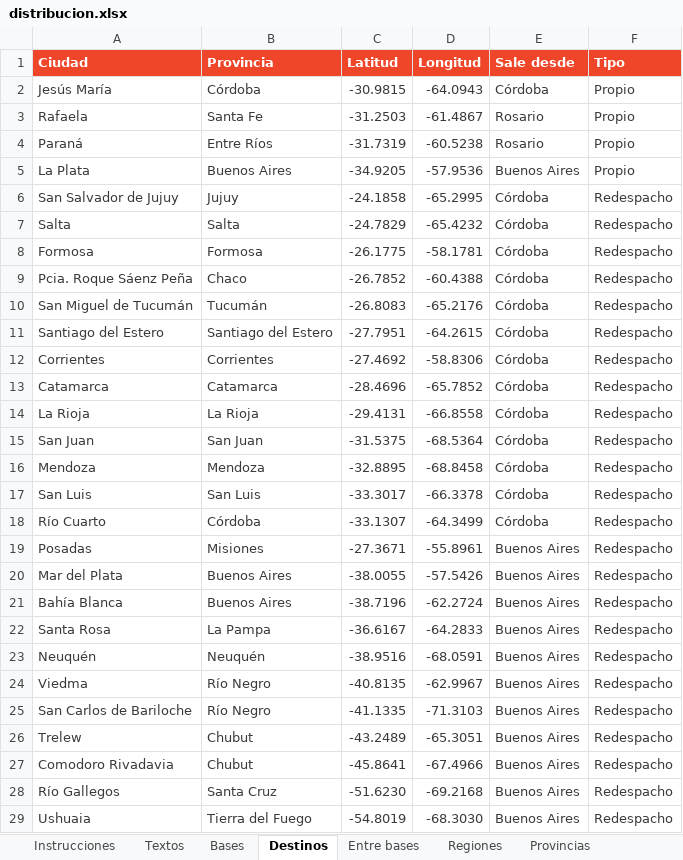
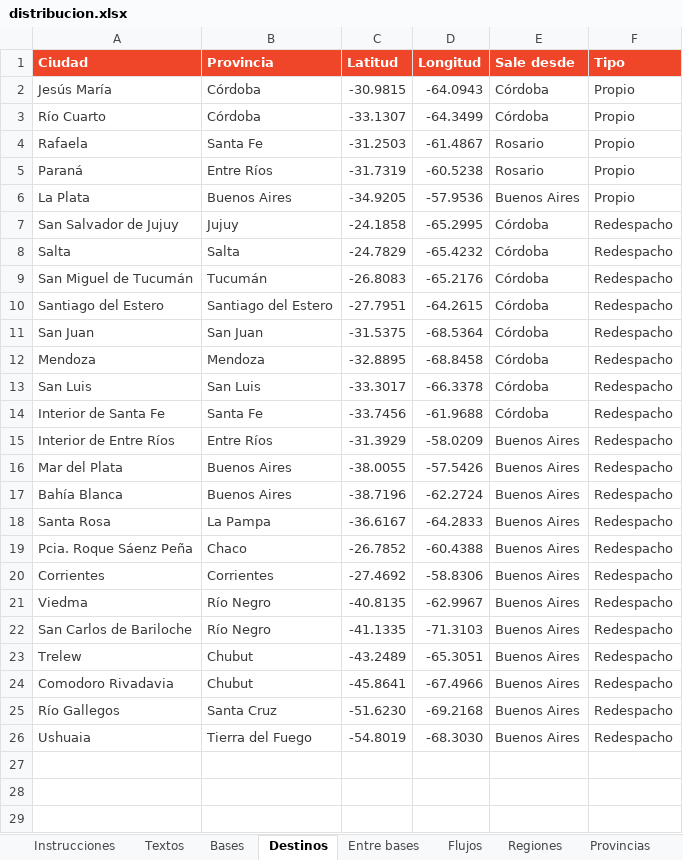
Before and after one commit to ComunicacionCARGO/Presentacion-CARGO, an Excel workbook: datos/distribucion.xlsx, sheet Destinos, drawn as a sheet; values as stored, in another font and other column widths than the file's, no borders; removed rows and columns are numbered as before the commit, all else as after; the diff names each change by its address in the sheet, - before the commit and + after, or states it on an @@ line.

Commit message:
Mapa de distribucion: flujogramas por provincia (hoja Flujos del Excel) y destinos acomodados a los flujogramas

```diff
--- a/datos/distribucion.xlsx (sheet Destinos)
+++ b/datos/distribucion.xlsx (sheet Destinos)
+sheet tab: Flujos
+row 3: Río Cuarto | Córdoba | -33.1307 | -64.3499 | Córdoba | Propio
-row 8: Formosa | Formosa | -26.1775 | -58.1781 | Córdoba | Redespacho
-row 9: Pcia. Roque Sáenz Peña | Chaco | -26.7852 | -60.4388 | Córdoba | Redespacho
-row 12: Corrientes | Corrientes | -27.4692 | -58.8306 | Córdoba | Redespacho
-row 13: Catamarca | Catamarca | -28.4696 | -65.7852 | Córdoba | Redespacho
-row 14: La Rioja | La Rioja | -29.4131 | -66.8558 | Córdoba | Redespacho
-row 18: Río Cuarto | Córdoba | -33.1307 | -64.3499 | Córdoba | Redespacho
-row 19: Posadas | Misiones | -27.3671 | -55.8961 | Buenos Aires | Redespacho
+row 14: Interior de Santa Fe | Santa Fe | -33.7456 | -61.9688 | Córdoba | Redespacho
+row 15: Interior de Entre Ríos | Entre Ríos | -31.3929 | -58.0209 | Buenos Aires | Redespacho
-row 23: Neuquén | Neuquén | -38.9516 | -68.0591 | Buenos Aires | Redespacho
+row 19: Pcia. Roque Sáenz Peña | Chaco | -26.7852 | -60.4388 | Buenos Aires | Redespacho
+row 20: Corrientes | Corrientes | -27.4692 | -58.8306 | Buenos Aires | Redespacho
```
Also changed, not shown: sheet Instrucciones, sheet Textos, sheet Bases, 13 other files.
